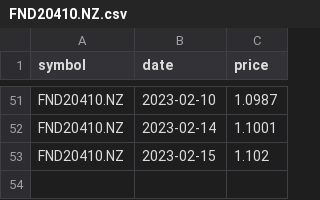
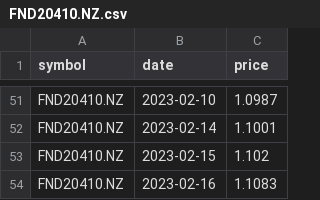
Before and after one commit to lihop/quotes, a CSV file: FND20410.NZ.csv, drawn as a sheet; only a part is shown, gaps mark what is left out.

```diff
--- a/FND20410.NZ.csv
+++ b/FND20410.NZ.csv
@@ -53 +53,2 @@ FND20410.NZ,2023-02-14,1.1001
 FND20410.NZ,2023-02-15,1.102
+FND20410.NZ,2023-02-16,1.1083
```
Also changed, not shown: 2 other files.
